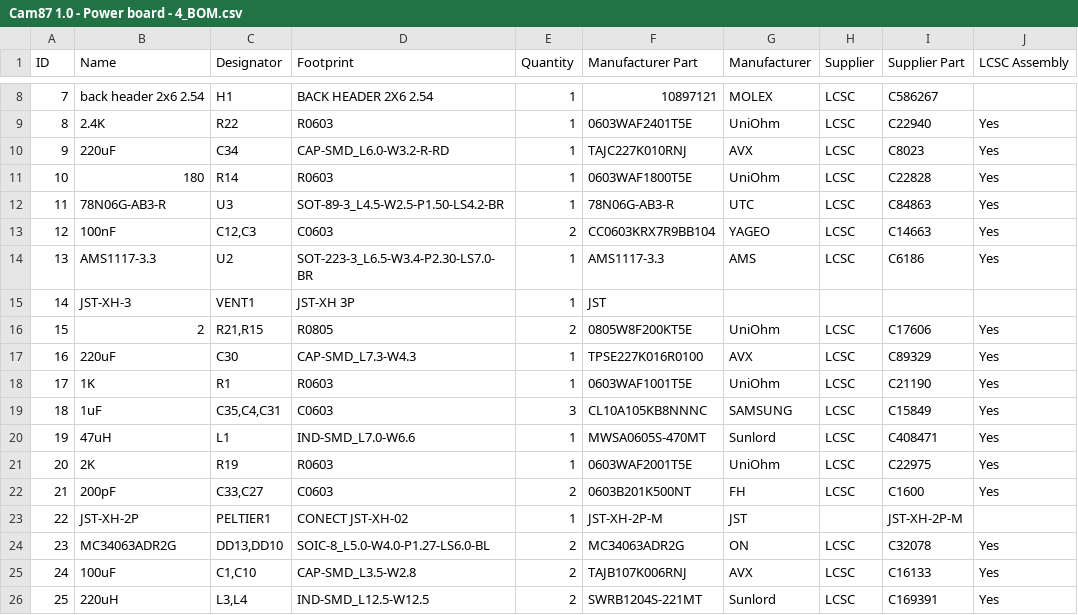
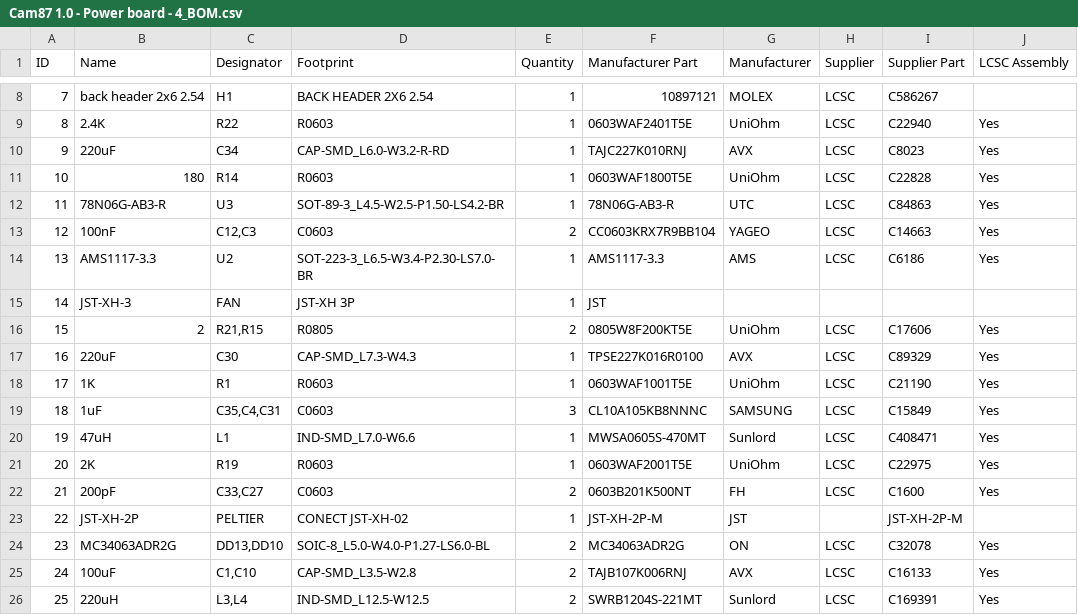
Before and after one commit to lordzurp/Cam87, a CSV file: power_board/Cam87 1.0 - Power board - 4_BOM.csv, drawn as a sheet; only a part is shown, gaps mark what is left out; the diff names each change by its address in the sheet, - before the commit and + after, or states it on an @@ line.

```diff
--- a/power_board/Cam87 1.0 - Power board - 4_BOM.csv
+++ b/power_board/Cam87 1.0 - Power board - 4_BOM.csv
-C15 (Designator): VENT1
+C15 (Designator): FAN
-C23 (Designator): PELTIER1
+C23 (Designator): PELTIER
```
Also changed, not shown: power_board/Cam87 1.0 - Power board - 5_Pick n Place.csv, 6 other files.
